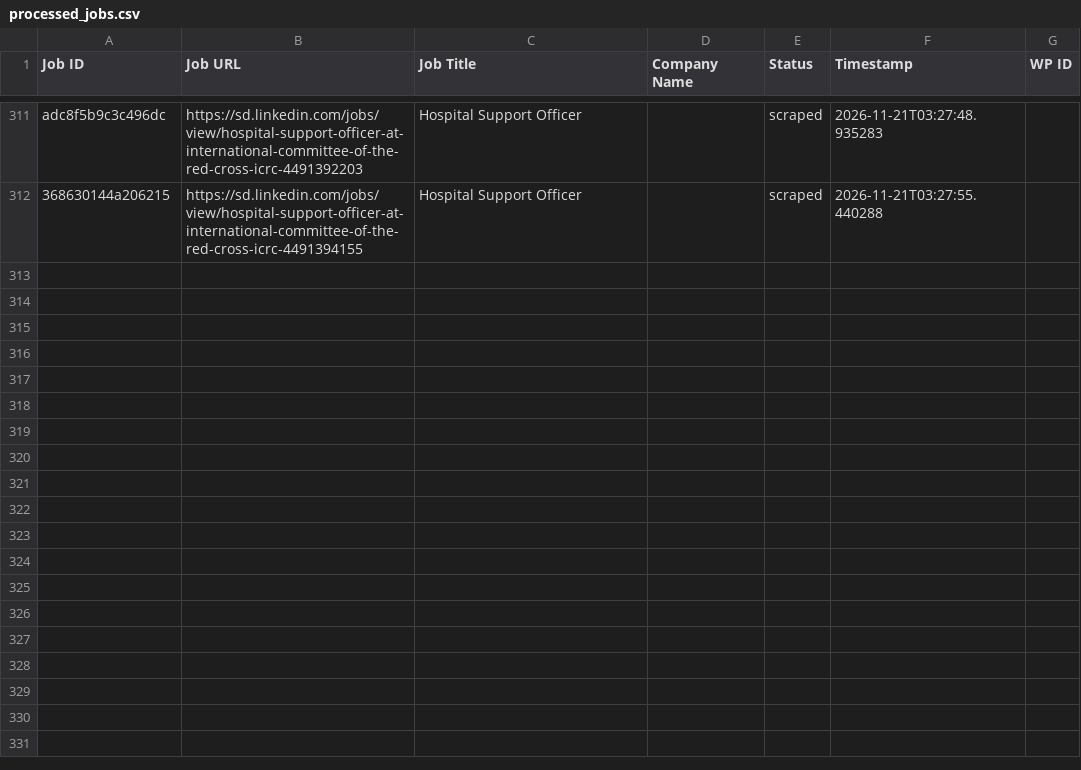
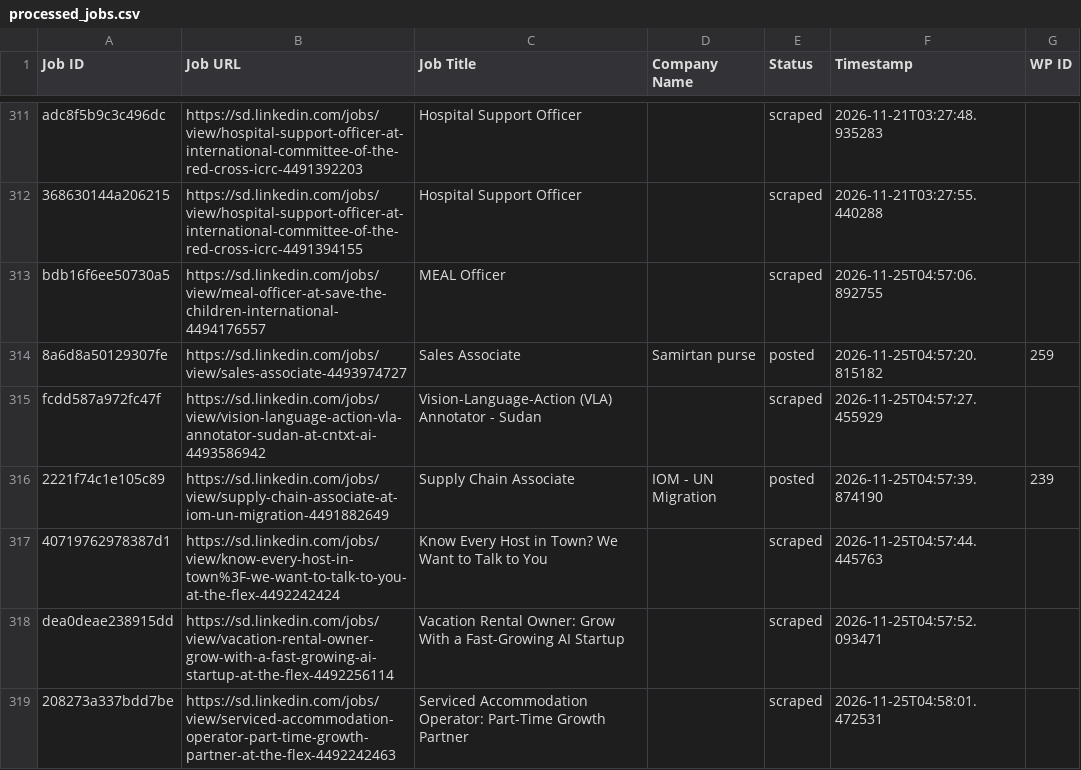
Before and after one commit to vindoky/sd, a CSV file: processed_jobs.csv, drawn as a sheet; only a part is shown, gaps mark what is left out; the diff names each change by its address in the sheet, - before the commit and + after, or states it on an @@ line.

```diff
--- a/processed_jobs.csv
+++ b/processed_jobs.csv
+row 313: bdb16f6ee50730a5 | https://sd.linkedin.com/jobs/view/meal-officer-at-save-the-children-international-4494176557 | MEAL Officer |  | scraped | 2026-11-25T04:57:06.892755
+row 314: 8a6d8a50129307fe | https://sd.linkedin.com/jobs/view/sales-associate-4493974727 | Sales Associate | Samirtan purse | posted | 2026-11-25T04:57:20.815182 | 259
+row 315: fcdd587a972fc47f | https://sd.linkedin.com/jobs/view/vision-language-action-vla-annotator-sudan-at-cntxt-ai-4493586942 | Vision-Language-Action (VLA) Annotator - Sudan |  | scraped | 2026-11-25T04:57:27.455929
+row 316: 2221f74c1e105c89 | https://sd.linkedin.com/jobs/view/supply-chain-associate-at-iom-un-migration-4491882649 | Supply Chain Associate | IOM - UN Migration | posted | 2026-11-25T04:57:39.874190 | 239
+row 317: 40719762978387d1 | https://sd.linkedin.com/jobs/view/know-every-host-in-town%3F-we-want-to-talk-to-you-at-the-flex-4492242424 | Know Every Host in Town? We Want to Talk to You |  | scraped | 2026-11-25T04:57:44.445763
+row 318: dea0deae238915dd | https://sd.linkedin.com/jobs/view/vacation-rental-owner-grow-with-a-fast-growing-ai-startup-at-the-flex-4492256114 | Vacation Rental Owner: Grow With a Fast-Growing AI Startup |  | scraped | 2026-11-25T04:57:52.093471
+row 319: 208273a337bdd7be | https://sd.linkedin.com/jobs/view/serviced-accommodation-operator-part-time-growth-partner-at-the-flex-4492242463 | Serviced Accommodation Operator: Part-Time Growth Partner |  | scraped | 2026-11-25T04:58:01.472531
```
